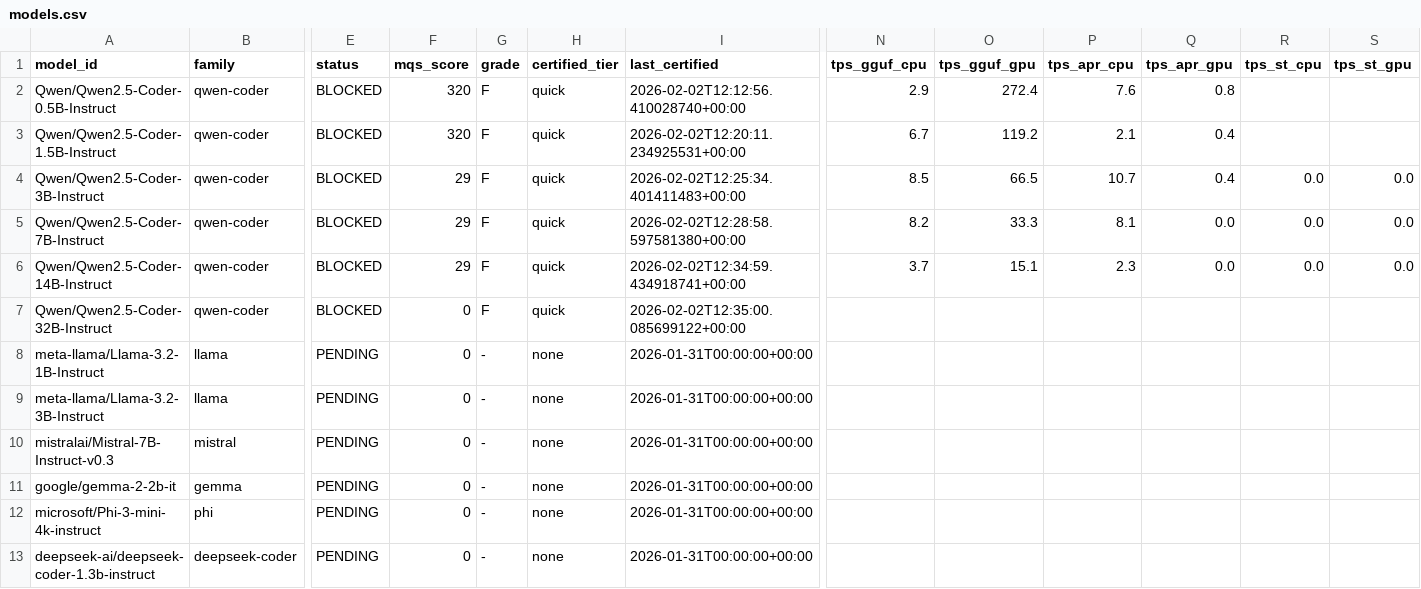
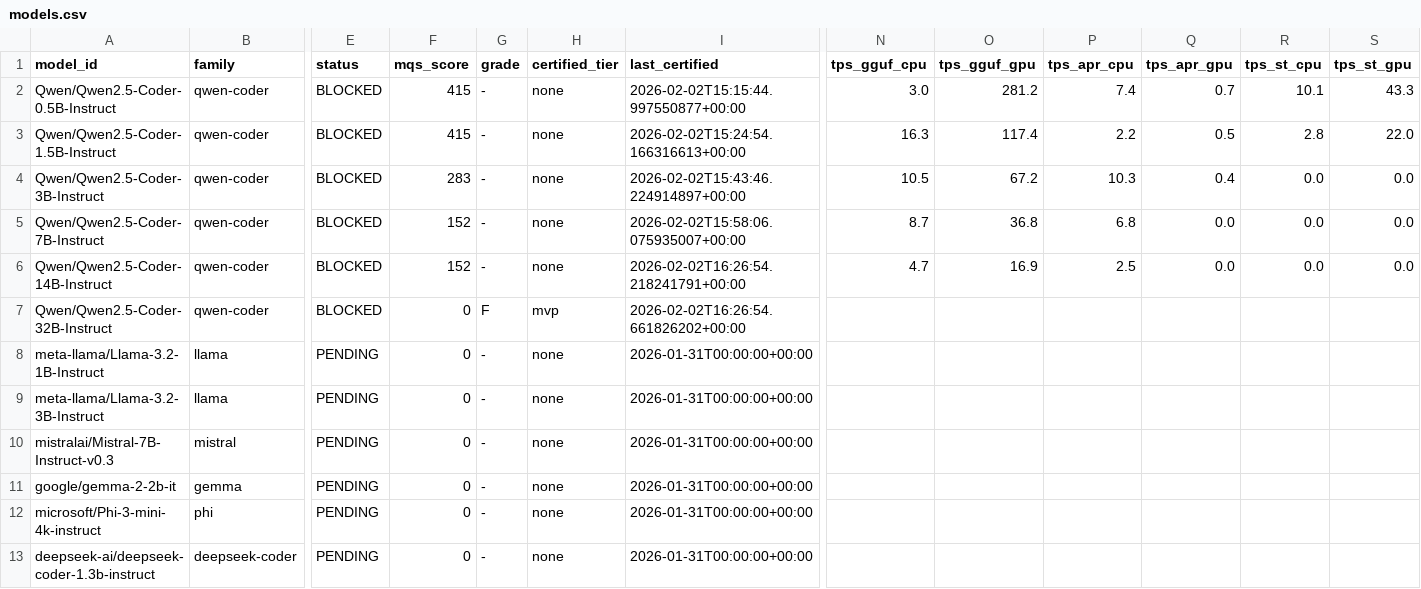
Before and after one commit to paiml/apr-model-qa-playbook, a CSV file: docs/certifications/models.csv, drawn as a sheet; only a part is shown, gaps mark what is left out; the diff names each change by its address in the sheet, - before the commit and + after, or states it on an @@ line.

```diff
--- a/docs/certifications/models.csv
+++ b/docs/certifications/models.csv
-F2:F3 (mqs_score): 320
+F2:F3 (mqs_score): 415
-G2:G6 (grade): F
+G2:G6 (grade): -
-H2:H6 (certified_tier): quick
+H2:H6 (certified_tier): none
-I2 (last_certified): 2026-02-02T12:12:56.410028740+00:00
+I2 (last_certified): 2026-02-02T15:15:44.997550877+00:00
-N2 (tps_gguf_cpu): 2.9
+N2 (tps_gguf_cpu): 3.0
-O2 (tps_gguf_gpu): 272.4
+O2 (tps_gguf_gpu): 281.2
-P2 (tps_apr_cpu): 7.6
+P2 (tps_apr_cpu): 7.4
-Q2 (tps_apr_gpu): 0.8
+Q2 (tps_apr_gpu): 0.7
-R2 (tps_st_cpu): (empty)
+R2 (tps_st_cpu): 10.1
-S2 (tps_st_gpu): (empty)
+S2 (tps_st_gpu): 43.3
-I3 (last_certified): 2026-02-02T12:20:11.234925531+00:00
+I3 (last_certified): 2026-02-02T15:24:54.166316613+00:00
-N3 (tps_gguf_cpu): 6.7
+N3 (tps_gguf_cpu): 16.3
-O3 (tps_gguf_gpu): 119.2
+O3 (tps_gguf_gpu): 117.4
-P3 (tps_apr_cpu): 2.1
+P3 (tps_apr_cpu): 2.2
-Q3 (tps_apr_gpu): 0.4
+Q3 (tps_apr_gpu): 0.5
-R3 (tps_st_cpu): (empty)
+R3 (tps_st_cpu): 2.8
-S3 (tps_st_gpu): (empty)
+S3 (tps_st_gpu): 22.0
-F4 (mqs_score): 29
+F4 (mqs_score): 283
-I4 (last_certified): 2026-02-02T12:25:34.401411483+00:00
+I4 (last_certified): 2026-02-02T15:43:46.224914897+00:00
-N4 (tps_gguf_cpu): 8.5
+N4 (tps_gguf_cpu): 10.5
-O4 (tps_gguf_gpu): 66.5
+O4 (tps_gguf_gpu): 67.2
-P4 (tps_apr_cpu): 10.7
+P4 (tps_apr_cpu): 10.3
-F5:F6 (mqs_score): 29
+F5:F6 (mqs_score): 152
-I5 (last_certified): 2026-02-02T12:28:58.597581380+00:00
+I5 (last_certified): 2026-02-02T15:58:06.075935007+00:00
-N5 (tps_gguf_cpu): 8.2
+N5 (tps_gguf_cpu): 8.7
-O5 (tps_gguf_gpu): 33.3
+O5 (tps_gguf_gpu): 36.8
-P5 (tps_apr_cpu): 8.1
+P5 (tps_apr_cpu): 6.8
-I6 (last_certified): 2026-02-02T12:34:59.434918741+00:00
+I6 (last_certified): 2026-02-02T16:26:54.218241791+00:00
-N6 (tps_gguf_cpu): 3.7
+N6 (tps_gguf_cpu): 4.7
-O6 (tps_gguf_gpu): 15.1
+O6 (tps_gguf_gpu): 16.9
-P6 (tps_apr_cpu): 2.3
+P6 (tps_apr_cpu): 2.5
-H7 (certified_tier): quick
+H7 (certified_tier): mvp
-I7 (last_certified): 2026-02-02T12:35:00.085699122+00:00
+I7 (last_certified): 2026-02-02T16:26:54.661826202+00:00
```
Also changed, not shown: 32 other files.
